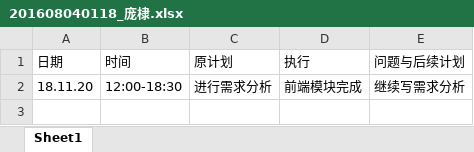
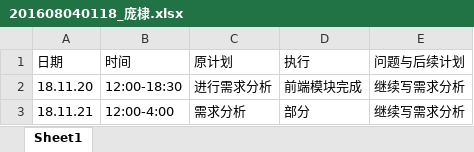
Before and after one commit to TrainingProect/CreditPro, an Excel workbook: doc/201608040118_庞棣.xlsx, sheet Sheet1, drawn as a sheet; values as stored, in another font and other column widths than the file's, no borders; the diff names each change by its address in the sheet, - before the commit and + after, or states it on an @@ line.

Commit message:
日志

```diff
--- a/doc/201608040118_庞棣.xlsx (sheet Sheet1)
+++ b/doc/201608040118_庞棣.xlsx (sheet Sheet1)
+row 3: 18.11.21 | 12:00-4:00 | 需求分析 | 部分 | 继续写需求分析
```
